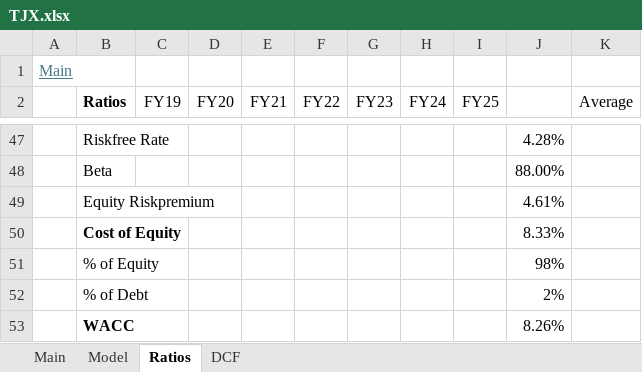
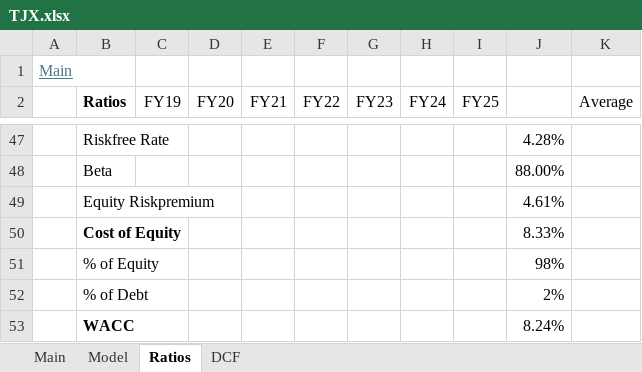
Before and after one commit to oscarsettje/Models, an Excel workbook: TJX.xlsx, sheet Ratios, drawn as a sheet; only a part is shown, gaps mark what is left out; values as stored, in another font and other column widths than the file's, no borders; the diff names each change by its address in the sheet, - before the commit and + after, or states it on an @@ line.

```diff
--- a/TJX.xlsx (sheet Ratios)
+++ b/TJX.xlsx (sheet Ratios)
-J53: 8.26%
+J53: 8.24%
```
Also changed, not shown: sheet Model, sheet DCF, sheet Main, formulas that keep their value, 2020.HK.xlsx, GIL.xlsx, 16 other files.
